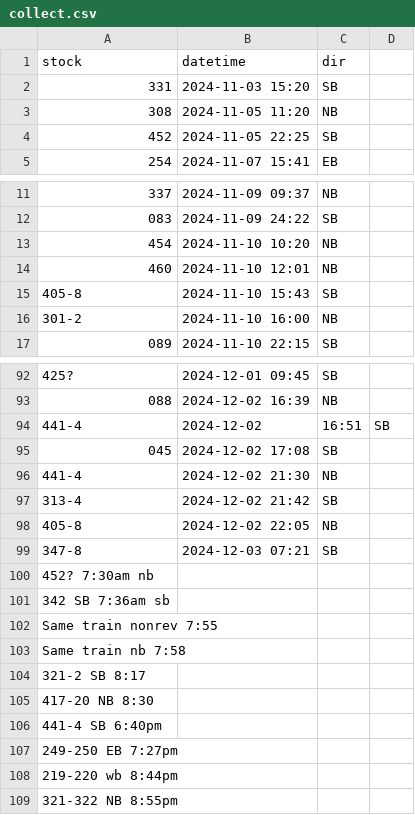
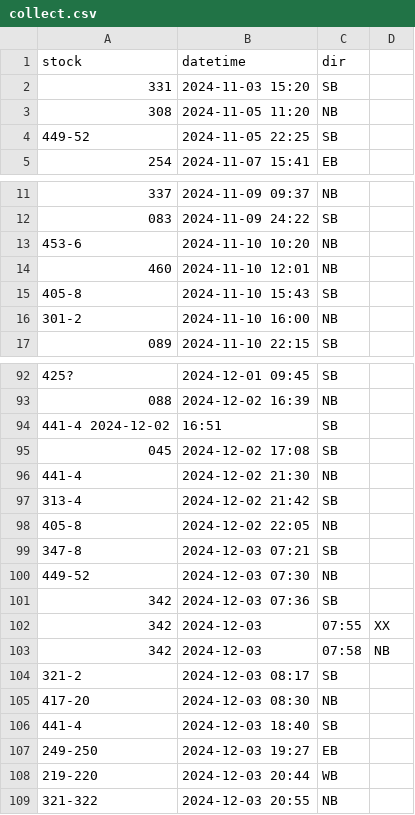
Before and after one commit to bryan7ran/banff-high-speed-rail, a CSV file: collect.csv, drawn as a sheet; only a part is shown, gaps mark what is left out.

Commit message:
Update collect.csv

```diff
--- a/collect.csv
+++ b/collect.csv
@@ -3,3 +3,3 @@ stock,datetime,dir
 308,2024-11-05 11:20,NB
-452,2024-11-05 22:25,SB
+449-52,2024-11-05 22:25,SB
 254,2024-11-07 15:41,EB
@@ -12,3 +12,3 @@ stock,datetime,dir
 083,2024-11-09 24:22,SB
-454,2024-11-10 10:20,NB
+453-6,2024-11-10 10:20,NB
 460,2024-11-10 12:01,NB
@@ -93,3 +93,3 @@ stock,datetime,dir
 088,2024-12-02 16:39,NB
-441-4,2024-12-02,16:51,SB
+441-4 2024-12-02,16:51,SB
 045,2024-12-02 17:08,SB
@@ -99,11 +99,11 @@ stock,datetime,dir
 347-8,2024-12-03 07:21,SB
-452? 7:30am nb
-342 SB 7:36am sb
-Same train nonrev 7:55
-Same train nb 7:58
-321-2 SB 8:17
-417-20 NB 8:30
-441-4 SB 6:40pm
-249-250 EB 7:27pm
-219-220 wb 8:44pm
-321-322 NB 8:55pm
+449-52,2024-12-03 07:30,NB
+342,2024-12-03 07:36,SB
+342,2024-12-03,07:55,XX
+342,2024-12-03,07:58,NB
+321-2,2024-12-03 08:17,SB
+417-20,2024-12-03 08:30,NB
+441-4,2024-12-03 18:40,SB
+249-250,2024-12-03 19:27,EB
+219-220,2024-12-03 20:44,WB
+321-322,2024-12-03 20:55,NB
```
